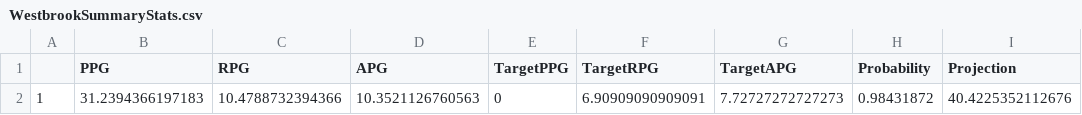
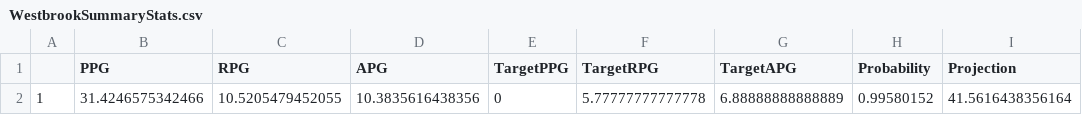
Before and after one commit to Saurabh1975/MessedAroundGotATripDub, a CSV file: WestbrookSummaryStats.csv, drawn as a sheet; removed rows and columns are numbered as before the commit, all else as after; the diff names each change by its address in the sheet, - before the commit and + after, or states it on an @@ line.

```diff
--- a/WestbrookSummaryStats.csv
+++ b/WestbrookSummaryStats.csv
-row 2: 1 | 31.2394366197183 | 10.4788732394366 | 10.3521126760563 | 0 | 6.90909090909091 | 7.72727272727273 | 0.98431872 | 40.4225352112676
+row 2: 1 | 31.4246575342466 | 10.5205479452055 | 10.3835616438356 | 0 | 5.77777777777778 | 6.88888888888889 | 0.99580152 | 41.5616438356164
```
Also changed, not shown: WestbrookGameLog.csv.
